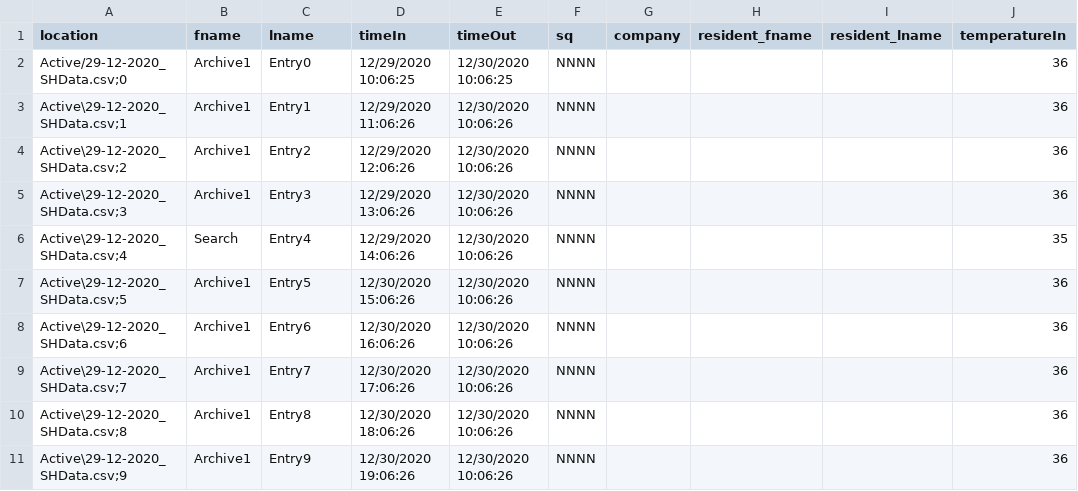
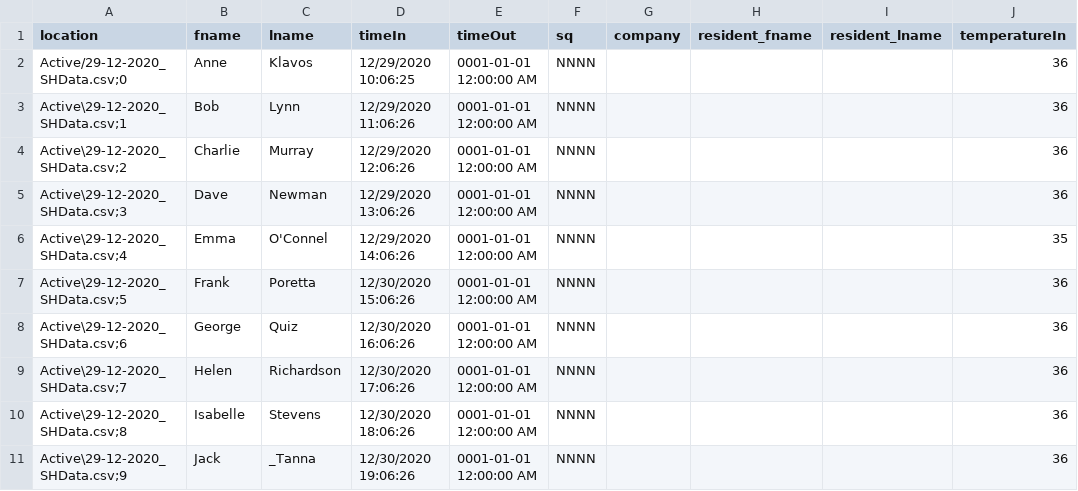
Before and after one commit to jackmurray50/ScreenerHelper, a CSV file: ScreenerWFP/bin/Debug/Active/29-12-2020_SHData.csv, drawn as a sheet; only a part is shown; the diff names each change by its address in the sheet, - before the commit and + after, or states it on an @@ line.

Commit message:
GUI and data display

```diff
--- a/ScreenerWFP/bin/Debug/Active/29-12-2020_SHData.csv
+++ b/ScreenerWFP/bin/Debug/Active/29-12-2020_SHData.csv
-B2 (fname): Archive1
+B2 (fname): Anne
-C2 (lname): Entry0
+C2 (lname): Klavos
-E2 (timeOut): 12/30/2020 10:06:25
+E2 (timeOut): 0001-01-01 12:00:00 AM
-B3 (fname): Archive1
+B3 (fname): Bob
-C3 (lname): Entry1
+C3 (lname): Lynn
-E3:E11 (timeOut): 12/30/2020 10:06:26
+E3:E11 (timeOut): 0001-01-01 12:00:00 AM
-B4 (fname): Archive1
+B4 (fname): Charlie
-C4 (lname): Entry2
+C4 (lname): Murray
-B5 (fname): Archive1
+B5 (fname): Dave
-C5 (lname): Entry3
+C5 (lname): Newman
-B6 (fname): Search
+B6 (fname): Emma
-C6 (lname): Entry4
+C6 (lname): O'Connel
-B7 (fname): Archive1
+B7 (fname): Frank
-C7 (lname): Entry5
+C7 (lname): Poretta
-B8 (fname): Archive1
+B8 (fname): George
-C8 (lname): Entry6
+C8 (lname): Quiz
-B9 (fname): Archive1
+B9 (fname): Helen
-C9 (lname): Entry7
+C9 (lname): Richardson
-B10 (fname): Archive1
+B10 (fname): Isabelle
-C10 (lname): Entry8
+C10 (lname): Stevens
-B11 (fname): Archive1
+B11 (fname): Jack
-C11 (lname): Entry9
+C11 (lname): _Tanna
```
Also changed, not shown: 14 other files.
